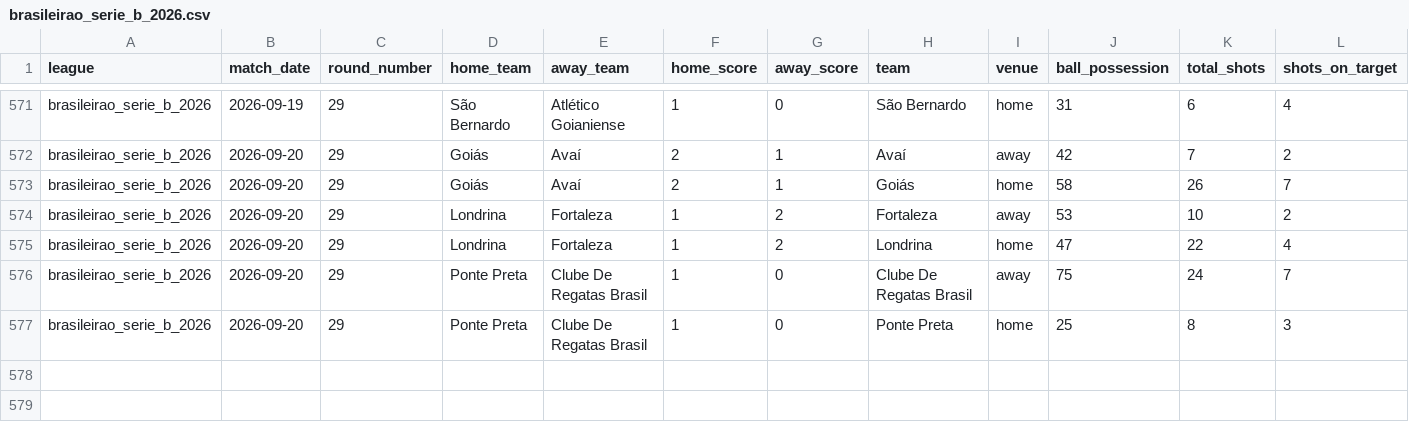
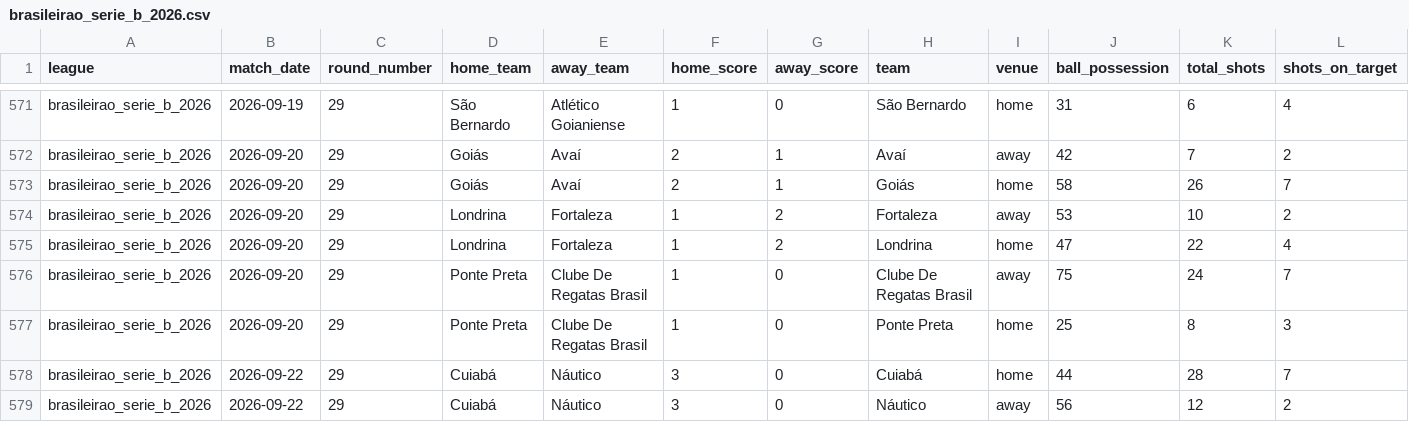
Before and after one commit to aimidas1/-Estatisticas_Equipas-, a CSV file: brasileirao_serie_b_2026.csv, drawn as a sheet; only a part is shown, gaps mark what is left out; rows hold the shown columns only; the diff names each change by its address in the sheet, - before the commit and + after, or states it on an @@ line.

```diff
--- a/brasileirao_serie_b_2026.csv
+++ b/brasileirao_serie_b_2026.csv
+row 578: brasileirao_serie_b_2026 | 2026-09-22 | 29 | Cuiabá | Náutico | 3 | 0 | Cuiabá | home | 44 | 28 | 7
+row 579: brasileirao_serie_b_2026 | 2026-09-22 | 29 | Cuiabá | Náutico | 3 | 0 | Náutico | away | 56 | 12 | 2
```
Also changed, not shown: argentina_primera_division_2026.csv, brasileirao_serie_a_2026.csv.
